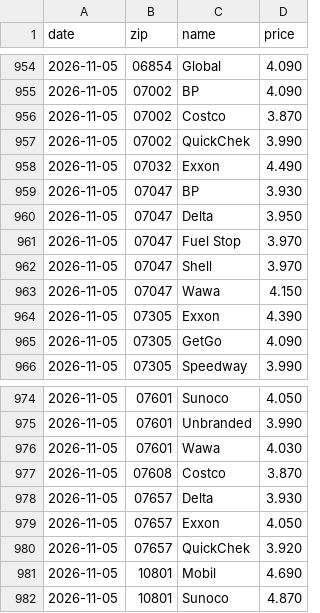
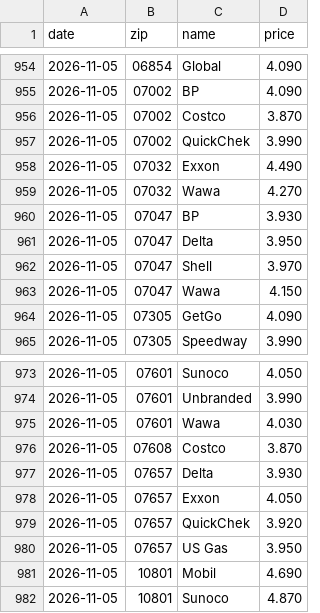
Before and after one commit to dreamerskymaster/costco_fuel_notifier, a CSV file: data/us_station_history.csv, drawn as a sheet; only a part is shown, gaps mark what is left out.

```diff
--- a/data/us_station_history.csv
+++ b/data/us_station_history.csv
@@ -958,8 +958,7 @@ date,zip,name,price
 2026-11-05,07032,Exxon,4.490
+2026-11-05,07032,Wawa,4.270
 2026-11-05,07047,BP,3.930
 2026-11-05,07047,Delta,3.950
-2026-11-05,07047,Fuel Stop,3.970
 2026-11-05,07047,Shell,3.970
 2026-11-05,07047,Wawa,4.150
-2026-11-05,07305,Exxon,4.390
 2026-11-05,07305,GetGo,4.090
@@ -980,2 +979,3 @@ date,zip,name,price
 2026-11-05,07657,QuickChek,3.920
+2026-11-05,07657,US Gas,3.950
 2026-11-05,10801,Mobil,4.690
```
Also changed, not shown: 2 other files.
